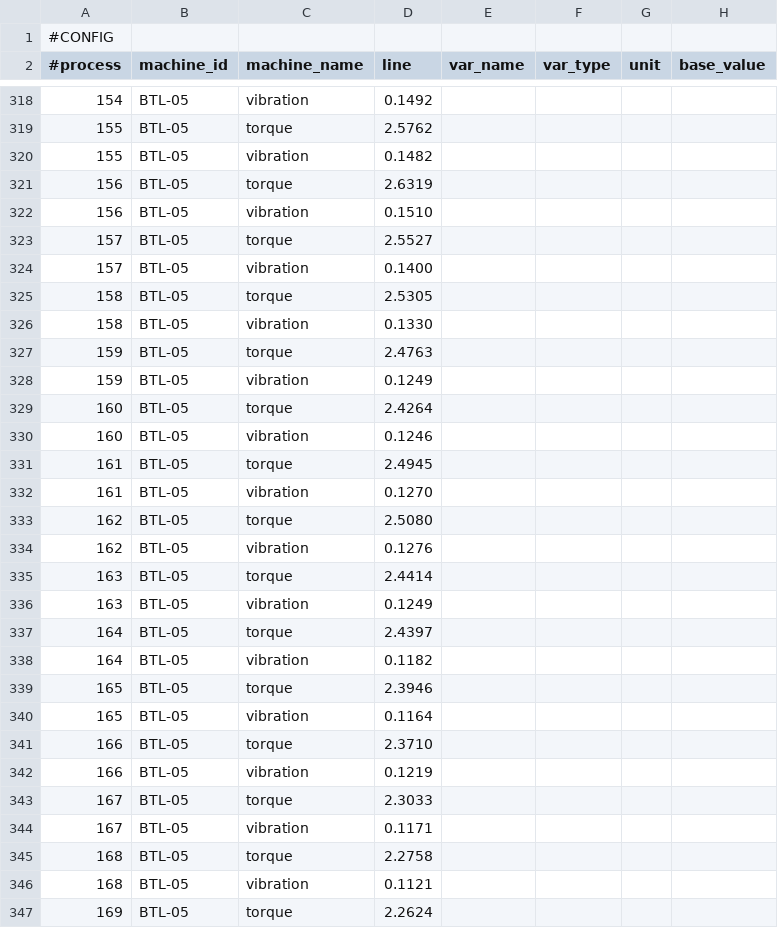
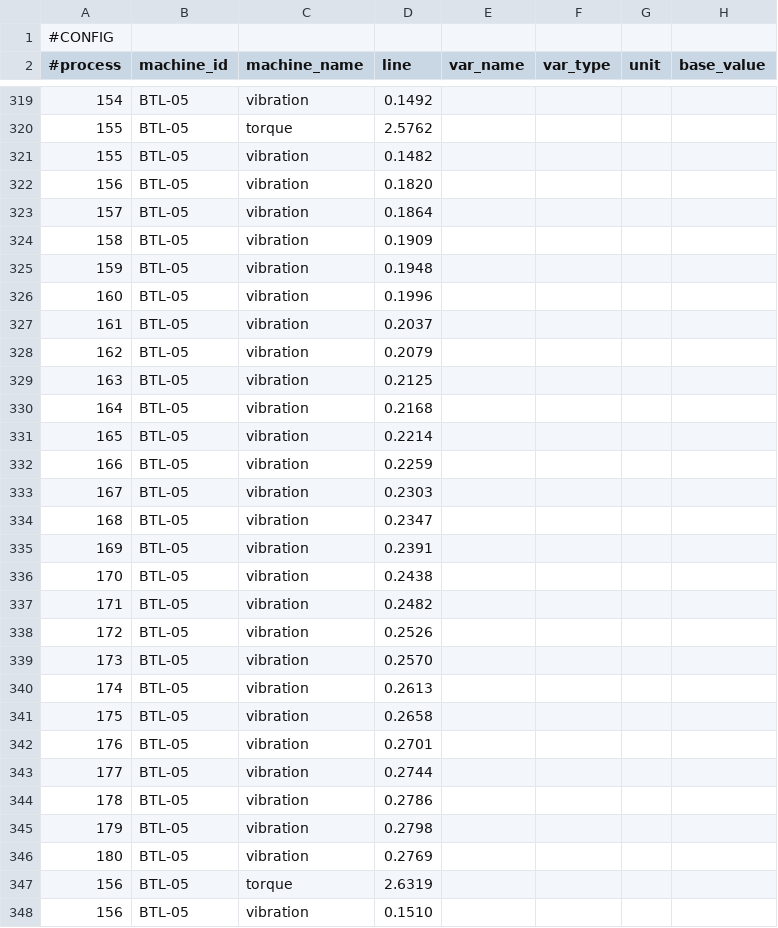
Before and after one commit to Tecno-Upsa-2026/IndustrIA-Sigma---Tecno, a CSV file: Ejemplos CSV/BTL-05_historico.csv, drawn as a sheet; only a part is shown, gaps mark what is left out; the shorter side is filled out with more unchanged rows; rows hold the shown columns only; the diff covers the shown part only; the diff names each change by its address in the sheet, - before the commit and + after, or states it on an @@ line.

```diff
--- a/Ejemplos CSV/BTL-05_historico.csv
+++ b/Ejemplos CSV/BTL-05_historico.csv
+row 322: 156 | BTL-05 | vibration | 0.1820
+row 323: 157 | BTL-05 | vibration | 0.1864
+row 324: 158 | BTL-05 | vibration | 0.1909
+row 325: 159 | BTL-05 | vibration | 0.1948
+row 326: 160 | BTL-05 | vibration | 0.1996
+row 327: 161 | BTL-05 | vibration | 0.2037
+row 328: 162 | BTL-05 | vibration | 0.2079
+row 329: 163 | BTL-05 | vibration | 0.2125
+row 330: 164 | BTL-05 | vibration | 0.2168
+row 331: 165 | BTL-05 | vibration | 0.2214
+row 332: 166 | BTL-05 | vibration | 0.2259
+row 333: 167 | BTL-05 | vibration | 0.2303
+row 334: 168 | BTL-05 | vibration | 0.2347
+row 335: 169 | BTL-05 | vibration | 0.2391
+row 336: 170 | BTL-05 | vibration | 0.2438
+row 337: 171 | BTL-05 | vibration | 0.2482
+row 338: 172 | BTL-05 | vibration | 0.2526
+row 339: 173 | BTL-05 | vibration | 0.2570
+row 340: 174 | BTL-05 | vibration | 0.2613
+row 341: 175 | BTL-05 | vibration | 0.2658
+row 342: 176 | BTL-05 | vibration | 0.2701
+row 343: 177 | BTL-05 | vibration | 0.2744
+row 344: 178 | BTL-05 | vibration | 0.2786
+row 345: 179 | BTL-05 | vibration | 0.2798
+row 346: 180 | BTL-05 | vibration | 0.2769
```
Also changed, not shown: 1 added row elsewhere in this file, Ejemplos CSV/BTL-03_historico.csv, Ejemplos CSV/BTL-06_historico.csv, 13 other files.
